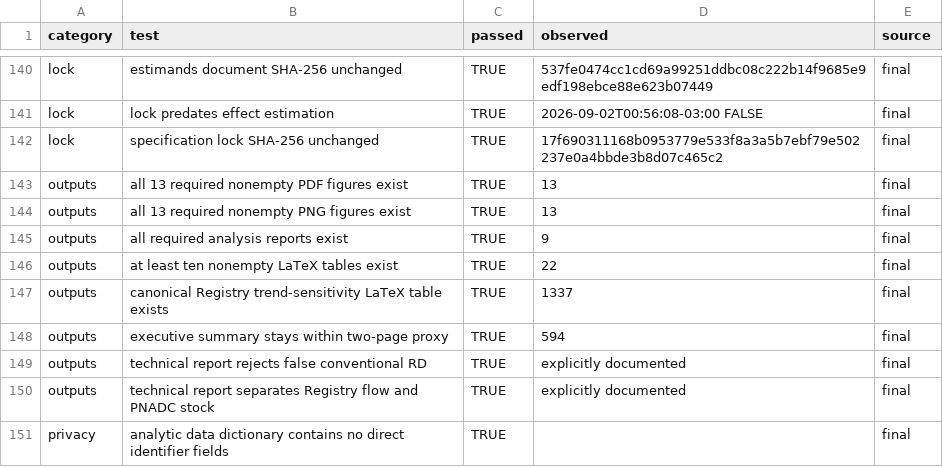
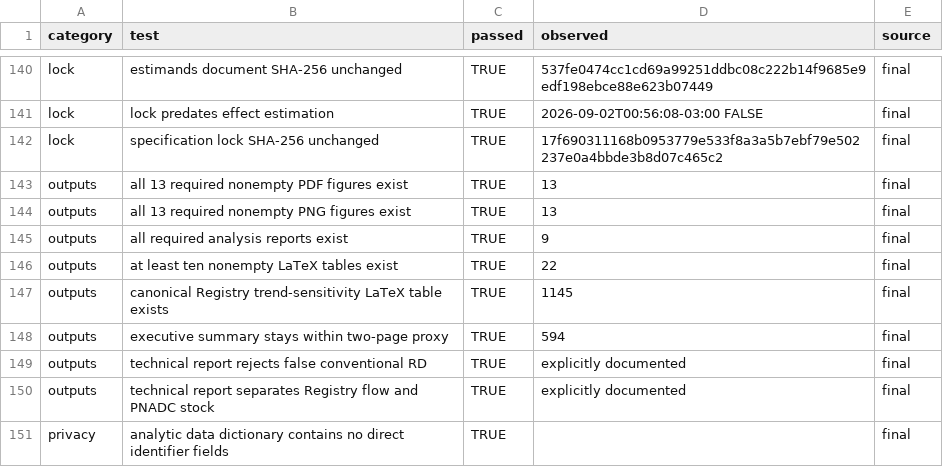
Before and after one commit to cruzm/child_marriage_brazil, a CSV file: Darcio/outputs/audit/FINAL_TEST_SUMMARY.csv, drawn as a sheet; only a part is shown, gaps mark what is left out; the diff covers the shown part only.

```diff
--- a/Darcio/outputs/audit/FINAL_TEST_SUMMARY.csv
+++ b/Darcio/outputs/audit/FINAL_TEST_SUMMARY.csv
@@ -146,3 +146,3 @@ outputs,all required analysis reports exist,TRUE,9,final
 outputs,at least ten nonempty LaTeX tables exist,TRUE,22,final
-outputs,canonical Registry trend-sensitivity LaTeX table exists,TRUE,1337,final
+outputs,canonical Registry trend-sensitivity LaTeX table exists,TRUE,1145,final
 outputs,executive summary stays within two-page proxy,TRUE,594,final
```
Also changed, not shown: 5 edited cells elsewhere in this file, Darcio/outputs/analysis/RESULTS_MANIFEST.csv, Darcio/references/SOURCES.csv, 21 other files.
